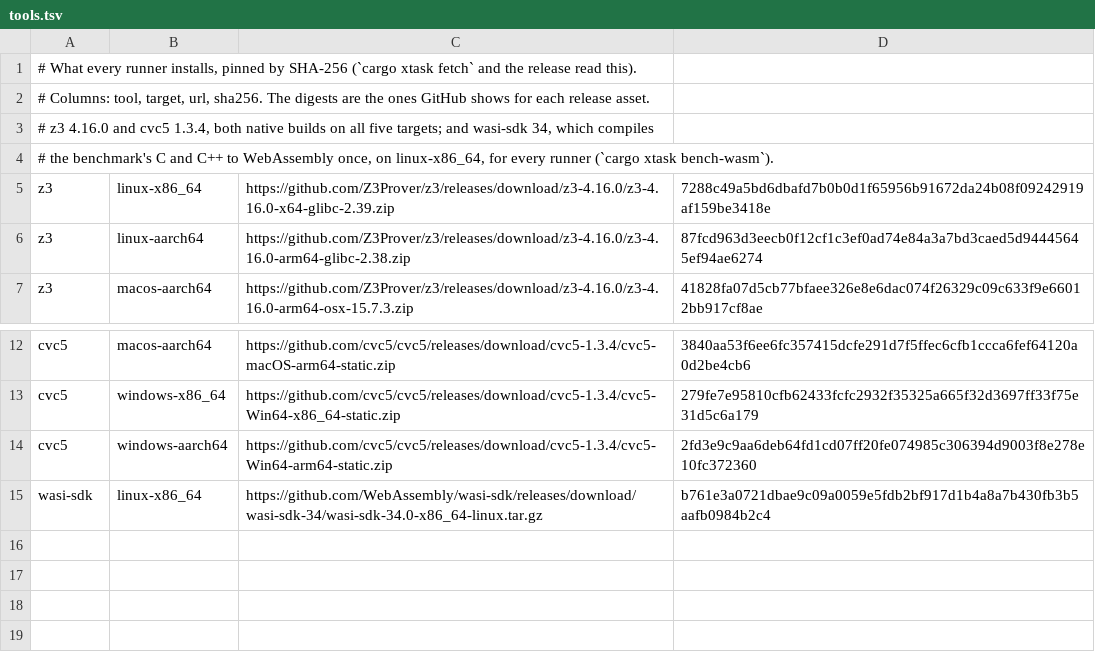
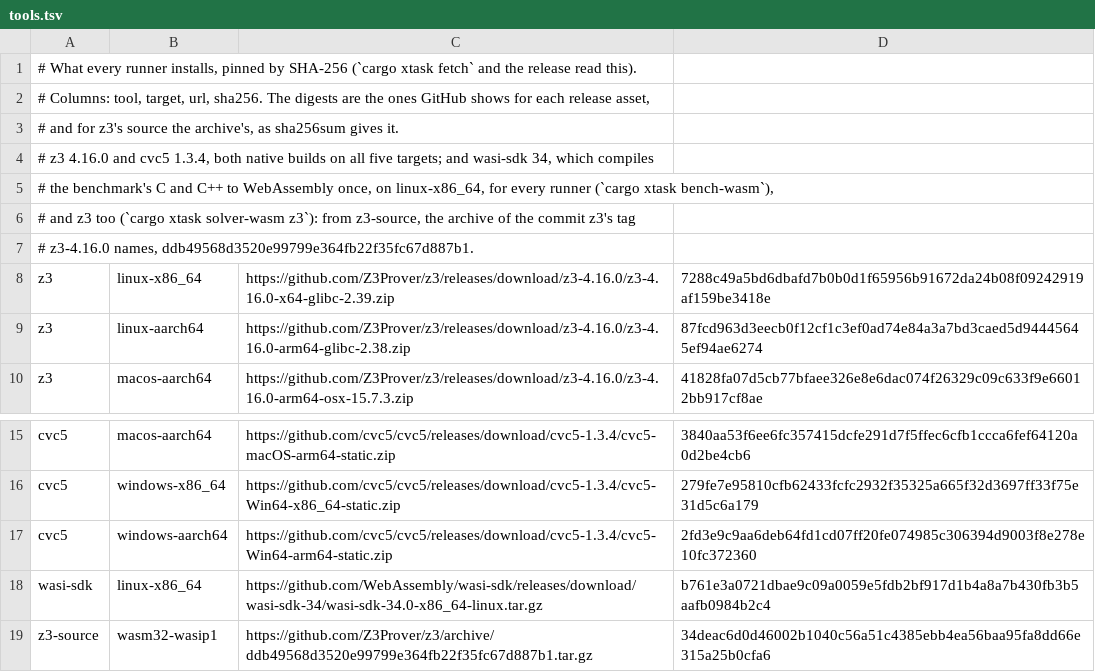
Before and after one commit to laughing-hermit/lengua, a TSV file: xtask/tools.tsv, drawn as a sheet; only a part is shown, gaps mark what is left out.

```diff
--- a/xtask/tools.tsv
+++ b/xtask/tools.tsv
@@ -1,5 +1,8 @@
 # What every runner installs, pinned by SHA-256 (`cargo xtask fetch` and the release read this).
-# Columns: tool, target, url, sha256. The digests are the ones GitHub shows for each release asset.
+# Columns: tool, target, url, sha256. The digests are the ones GitHub shows for each release asset,
+# and for z3's source the archive's, as sha256sum gives it.
 # z3 4.16.0 and cvc5 1.3.4, both native builds on all five targets; and wasi-sdk 34, which compiles
-# the benchmark's C and C++ to WebAssembly once, on linux-x86_64, for every runner (`cargo xtask bench-wasm`).
+# the benchmark's C and C++ to WebAssembly once, on linux-x86_64, for every runner (`cargo xtask bench-wasm`),
+# and z3 too (`cargo xtask solver-wasm z3`): from z3-source, the archive of the commit z3's tag
+# z3-4.16.0 names, ddb49568d3520e99799e364fb22f35fc67d887b1.
 z3	linux-x86_64	https://github.com/Z3Prover/z3/releases/download/z3-4.16.0/z3-4.16.0-x64-glibc-2.39.zip	7288c49a5bd6dbafd7b0b0d1f65956b91672da24b08f09242919af159be3418e
@@ -15 +18,2 @@ cvc5	windows-aarch64	https://github.com/cvc5/cvc5/releases/download/cvc5-1.3.4/c
 wasi-sdk	linux-x86_64	https://github.com/WebAssembly/wasi-sdk/releases/download/wasi-sdk-34/wasi-sdk-34.0-x86_64-linux.tar.gz	b761e3a0721dbae9c09a0059e5fdb2bf917d1b4a8a7b430fb3b5aafb0984b2c4
+z3-source	wasm32-wasip1	https://github.com/Z3Prover/z3/archive/ddb49568d3520e99799e364fb22f35fc67d887b1.tar.gz	34deac6d0d46002b1040c56a51c4385ebb4ea56baa95fa8dd66e315a25b0cfa6
```
Also changed, not shown: 11 other files.
